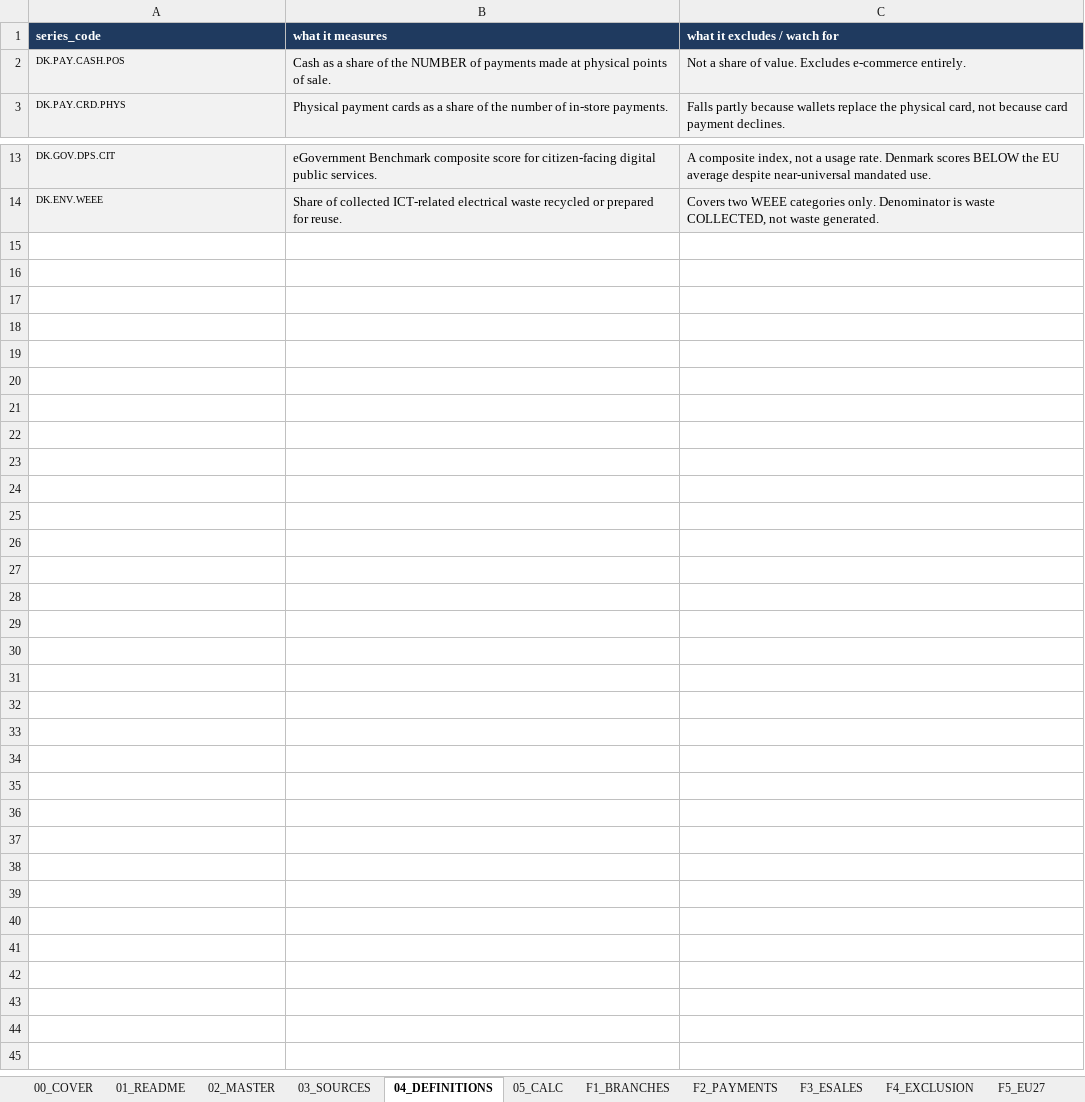
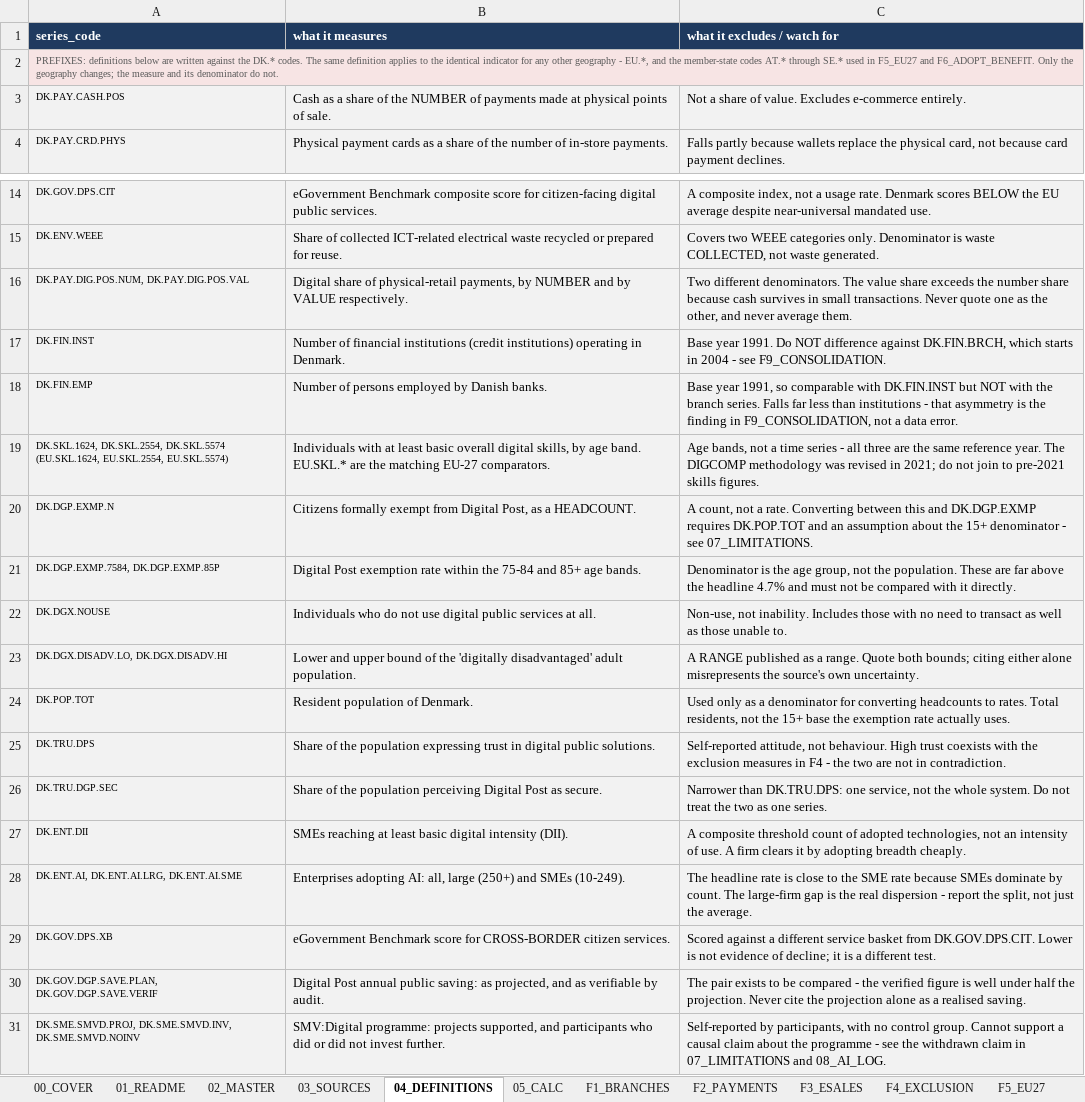
Before and after one commit to saladb4o/Presentation_slides, an Excel workbook: ECON1596_A2_Denmark_DataWorkbook_s4040040.xlsx, sheet 04_DEFINITIONS, drawn as a sheet; only a part is shown, gaps mark what is left out; values as stored, in another font and other column widths than the file's, no borders; ↵ is a line break in a cell; the diff names each change by its address in the sheet, - before the commit and + after, or states it on an @@ line.

```diff
--- a/ECON1596_A2_Denmark_DataWorkbook_s4040040.xlsx (sheet 04_DEFINITIONS)
+++ b/ECON1596_A2_Denmark_DataWorkbook_s4040040.xlsx (sheet 04_DEFINITIONS)
+row 2: PREFIXES: definitions below are written against the DK.* codes. The same definition applies to the identical indicator for any other geography - EU.*, and the member-state codes AT.* through SE.* used in F5_EU27 and F6_ADOPT_BENEFIT. Only the geography changes; the measure and its denominator do not.
+row 16: DK.PAY.DIG.POS.NUM, DK.PAY.DIG.POS.VAL | Digital share of physical-retail payments, by NUMBER and by VALUE respectively. | Two different denominators. The value share exceeds the number share because cash survives in small transactions. Never quote one as the other, and never average them.
+row 17: DK.FIN.INST | Number of financial institutions (credit institutions) operating in Denmark. | Base year 1991. Do NOT difference against DK.FIN.BRCH, which starts in 2004 - see F9_CONSOLIDATION.
+row 18: DK.FIN.EMP | Number of persons employed by Danish banks. | Base year 1991, so comparable with DK.FIN.INST but NOT with the branch series. Falls far less than institutions - that asymmetry is the finding in F9_CONSOLIDATION, not a data error.
+row 19: DK.SKL.1624, DK.SKL.2554, DK.SKL.5574 ↵ (EU.SKL.1624, EU.SKL.2554, EU.SKL.5574) | Individuals with at least basic overall digital skills, by age band. EU.SKL.* are the matching EU-27 comparators. | Age bands, not a time series - all three are the same reference year. The DIGCOMP methodology was revised in 2021; do not join to pre-2021 skills figures.
+row 20: DK.DGP.EXMP.N | Citizens formally exempt from Digital Post, as a HEADCOUNT. | A count, not a rate. Converting between this and DK.DGP.EXMP requires DK.POP.TOT and an assumption about the 15+ denominator - see 07_LIMITATIONS.
+row 21: DK.DGP.EXMP.7584, DK.DGP.EXMP.85P | Digital Post exemption rate within the 75-84 and 85+ age bands. | Denominator is the age group, not the population. These are far above the headline 4.7% and must not be compared with it directly.
+row 22: DK.DGX.NOUSE | Individuals who do not use digital public services at all. | Non-use, not inability. Includes those with no need to transact as well as those unable to.
+row 23: DK.DGX.DISADV.LO, DK.DGX.DISADV.HI | Lower and upper bound of the 'digitally disadvantaged' adult population. | A RANGE published as a range. Quote both bounds; citing either alone misrepresents the source's own uncertainty.
+row 24: DK.POP.TOT | Resident population of Denmark. | Used only as a denominator for converting headcounts to rates. Total residents, not the 15+ base the exemption rate actually uses.
+row 25: DK.TRU.DPS | Share of the population expressing trust in digital public solutions. | Self-reported attitude, not behaviour. High trust coexists with the exclusion measures in F4 - the two are not in contradiction.
+row 26: DK.TRU.DGP.SEC | Share of the population perceiving Digital Post as secure. | Narrower than DK.TRU.DPS: one service, not the whole system. Do not treat the two as one series.
+row 27: DK.ENT.DII | SMEs reaching at least basic digital intensity (DII). | A composite threshold count of adopted technologies, not an intensity of use. A firm clears it by adopting breadth cheaply.
+row 28: DK.ENT.AI, DK.ENT.AI.LRG, DK.ENT.AI.SME | Enterprises adopting AI: all, large (250+) and SMEs (10-249). | The headline rate is close to the SME rate because SMEs dominate by count. The large-firm gap is the real dispersion - report the split, not just the average.
+row 29: DK.GOV.DPS.XB | eGovernment Benchmark score for CROSS-BORDER citizen services. | Scored against a different service basket from DK.GOV.DPS.CIT. Lower is not evidence of decline; it is a different test.
+row 30: DK.GOV.DGP.SAVE.PLAN, DK.GOV.DGP.SAVE.VERIF | Digital Post annual public saving: as projected, and as verifiable by audit. | The pair exists to be compared - the verified figure is well under half the projection. Never cite the projection alone as a realised saving.
+row 31: DK.SME.SMVD.PROJ, DK.SME.SMVD.INV, DK.SME.SMVD.NOINV | SMV:Digital programme: projects supported, and participants who did or did not invest further. | Self-reported by participants, with no control group. Cannot support a causal claim about the programme - see the withdrawn claim in 07_LIMITATIONS and 08_AI_LOG.
```
Also changed, not shown: sheet 03_SOURCES, sheet 06_RETAIL_GAP, sheet F6_ADOPT_BENEFIT, other sheet tabs, 3 other files.
